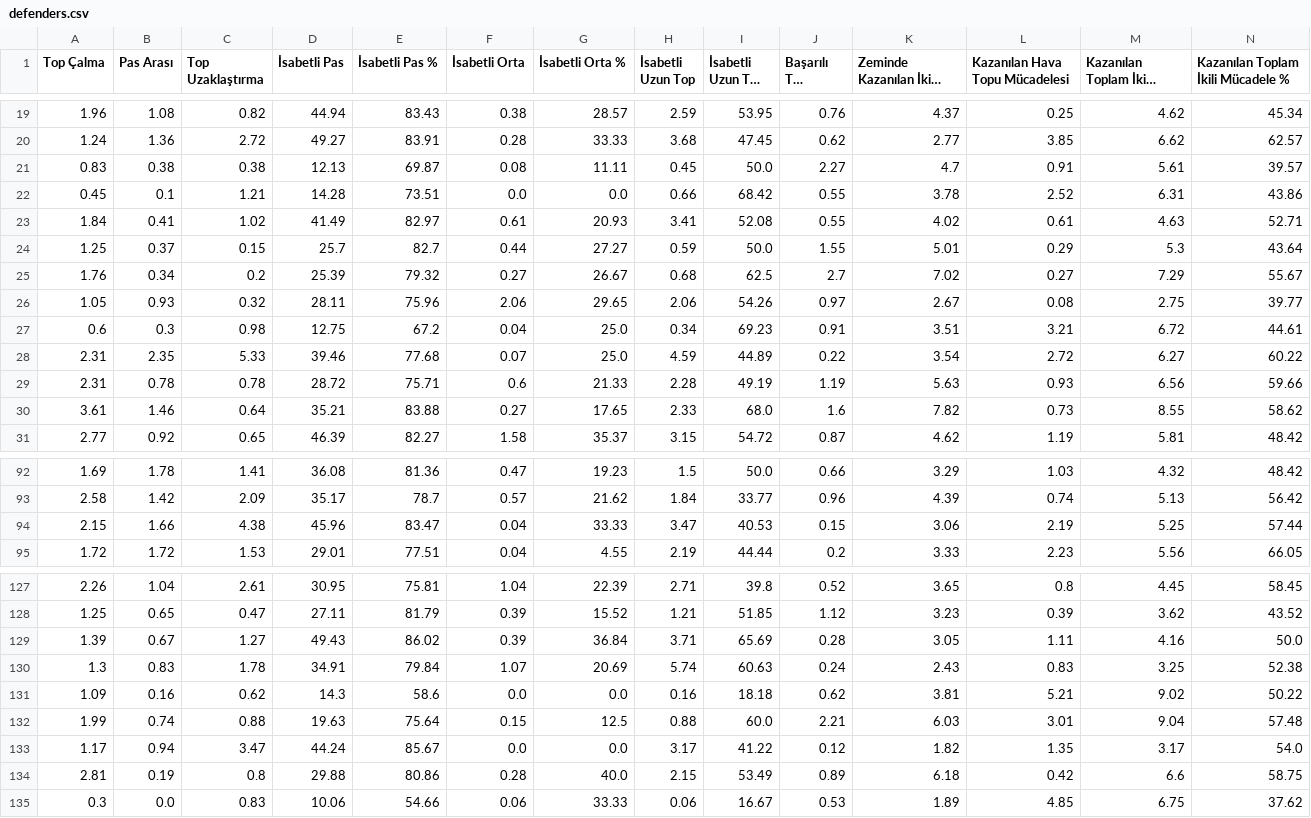
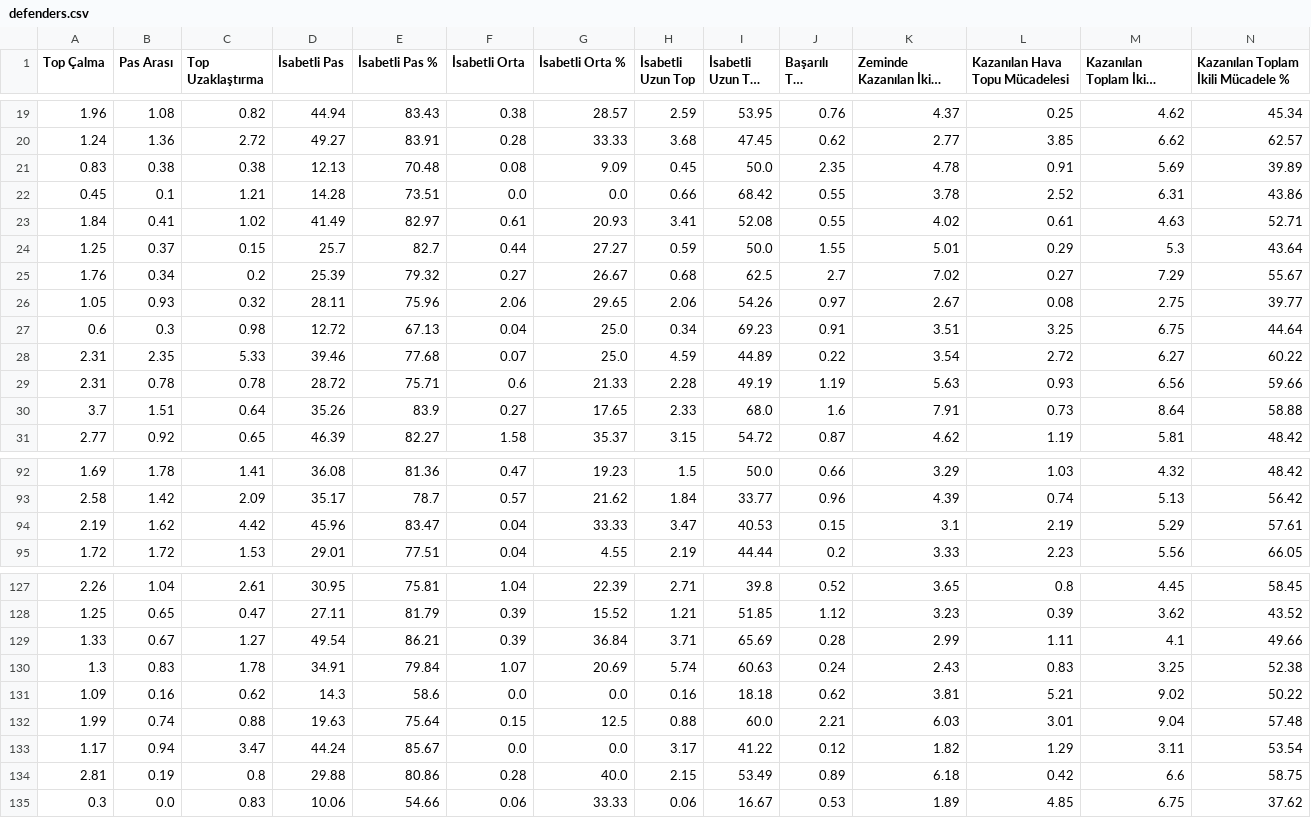
Before and after one commit to scatterradarcsv/csv_scatter_radar_15matches_per90_noPos, a CSV file: defenders.csv, drawn as a sheet; only a part is shown, gaps mark what is left out; long unchanged cells end in …; the diff covers the shown part only; the diff names each change by its address in the sheet, - before the commit and + after, or states it on an @@ line.

Commit message:
Updated defenders.csv

```diff
--- a/defenders.csv
+++ b/defenders.csv
-E21 (İsabetli Pas %): 69.87
+E21 (İsabetli Pas %): 70.48
-G21 (İsabetli Orta %): 11.11
+G21 (İsabetli Orta %): 9.09
-J21 (Başarılı Top Sürme): 2.27
+J21 (Başarılı Top Sürme): 2.35
-K21 (Zeminde Kazanılan İkili Mücadele): 4.7
+K21 (Zeminde Kazanılan İkili Mücadele): 4.78
-M21 (Kazanılan Toplam İkili Mücadele): 5.61
+M21 (Kazanılan Toplam İkili Mücadele): 5.69
-N21: 39.57
+N21: 39.89
-D27 (İsabetli Pas): 12.75
+D27 (İsabetli Pas): 12.72
-E27 (İsabetli Pas %): 67.2
+E27 (İsabetli Pas %): 67.13
-L27 (Kazanılan Hava Topu Mücadelesi): 3.21
+L27 (Kazanılan Hava Topu Mücadelesi): 3.25
-M27 (Kazanılan Toplam İkili Mücadele): 6.72
+M27 (Kazanılan Toplam İkili Mücadele): 6.75
-N27: 44.61
+N27: 44.64
-A30 (Top Çalma): 3.61
+A30 (Top Çalma): 3.7
-B30 (Pas Arası): 1.46
+B30 (Pas Arası): 1.51
-D30 (İsabetli Pas): 35.21
+D30 (İsabetli Pas): 35.26
-E30 (İsabetli Pas %): 83.88
+E30 (İsabetli Pas %): 83.9
-K30 (Zeminde Kazanılan İkili Mücadele): 7.82
+K30 (Zeminde Kazanılan İkili Mücadele): 7.91
-M30 (Kazanılan Toplam İkili Mücadele): 8.55
+M30 (Kazanılan Toplam İkili Mücadele): 8.64
-N30: 58.62
+N30: 58.88
-A94 (Top Çalma): 2.15
+A94 (Top Çalma): 2.19
-B94 (Pas Arası): 1.66
+B94 (Pas Arası): 1.62
-C94 (Top Uzaklaştırma): 4.38
+C94 (Top Uzaklaştırma): 4.42
-K94 (Zeminde Kazanılan İkili Mücadele): 3.06
+K94 (Zeminde Kazanılan İkili Mücadele): 3.1
-M94 (Kazanılan Toplam İkili Mücadele): 5.25
+M94 (Kazanılan Toplam İkili Mücadele): 5.29
-N94: 57.44
+N94: 57.61
-A129 (Top Çalma): 1.39
+A129 (Top Çalma): 1.33
-D129 (İsabetli Pas): 49.43
+D129 (İsabetli Pas): 49.54
-E129 (İsabetli Pas %): 86.02
+E129 (İsabetli Pas %): 86.21
-K129 (Zeminde Kazanılan İkili Mücadele): 3.05
+K129 (Zeminde Kazanılan İkili Mücadele): 2.99
-M129 (Kazanılan Toplam İkili Mücadele): 4.16
+M129 (Kazanılan Toplam İkili Mücadele): 4.1
-N129: 50.0
+N129: 49.66
-L133 (Kazanılan Hava Topu Mücadelesi): 1.35
+L133 (Kazanılan Hava Topu Mücadelesi): 1.29
-M133 (Kazanılan Toplam İkili Mücadele): 3.17
+M133 (Kazanılan Toplam İkili Mücadele): 3.11
-N133: 54.0
+N133: 53.54
```
Also changed, not shown: 11 edited cells elsewhere in this file.
